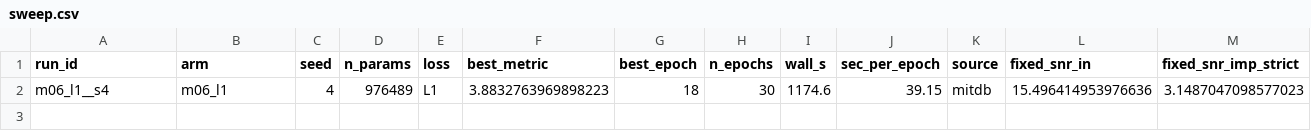
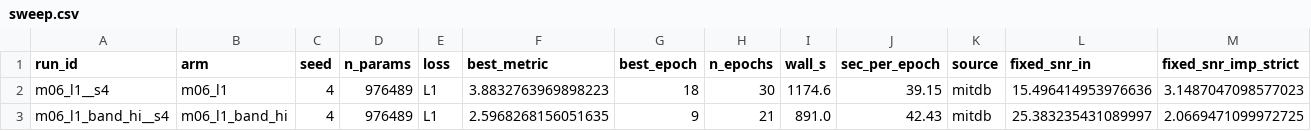
Before and after one commit to userpawbaw/ECG_denoising_method_comparision, a CSV file: results/ext/band/sweep.csv, drawn as a sheet; only a part is shown; rows hold the shown columns only; the diff names each change by its address in the sheet, - before the commit and + after, or states it on an @@ line.

```diff
--- a/results/ext/band/sweep.csv
+++ b/results/ext/band/sweep.csv
+row 3: m06_l1_band_hi__s4 | m06_l1_band_hi | 4 | 976489 | L1 | 2.5968268156051635 | 9 | 21 | 891.0 | 42.43 | mitdb | 25.383235431089997 | 2.0669471099972725
```
Also changed, not shown: results/ext/band/m06_l1_band_hi__s4/log.csv, 5 other files.
